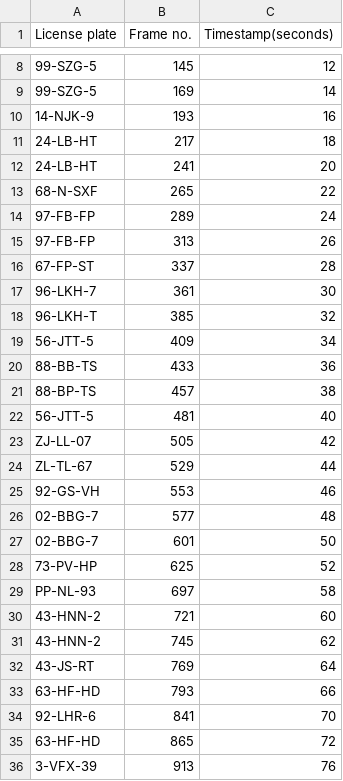
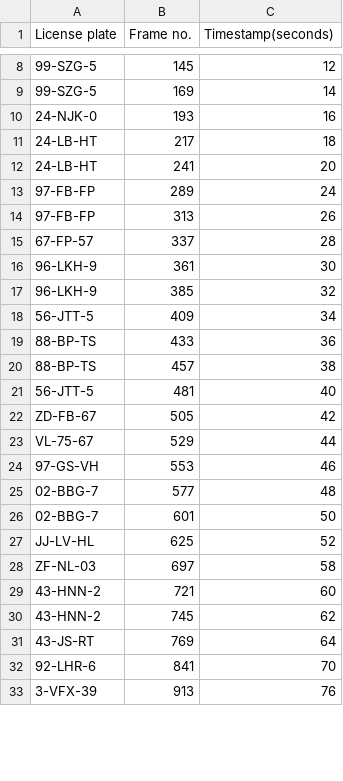
Before and after one commit to vincentvvliet/Docker_ImageProcessing, a CSV file: Output.csv, drawn as a sheet; only a part is shown, gaps mark what is left out; removed rows and columns are numbered as before the commit, all else as after; the diff covers the shown part only; the diff names each change by its address in the sheet, - before the commit and + after, or states it on an @@ line.

Commit message:
sift plate

```diff
--- a/Output.csv
+++ b/Output.csv
-A10 (License plate): 14-NJK-9
+A10 (License plate): 24-NJK-0
-row 13: 68-N-SXF | 265 | 22
-A15 (License plate): 67-FP-ST
+A15 (License plate): 67-FP-57
-A16 (License plate): 96-LKH-7
+A16 (License plate): 96-LKH-9
-A17 (License plate): 96-LKH-T
+A17 (License plate): 96-LKH-9
-A19 (License plate): 88-BB-TS
+A19 (License plate): 88-BP-TS
-A22 (License plate): ZJ-LL-07
+A22 (License plate): ZD-FB-67
-A23 (License plate): ZL-TL-67
+A23 (License plate): VL-75-67
-A24 (License plate): 92-GS-VH
+A24 (License plate): 97-GS-VH
-A27 (License plate): 73-PV-HP
+A27 (License plate): JJ-LV-HL
-A28 (License plate): PP-NL-93
+A28 (License plate): ZF-NL-03
-row 33: 63-HF-HD | 793 | 66
-row 35: 63-HF-HD | 865 | 72
```
Also changed, not shown: 2 added rows, 6 removed rows and 12 edited cells elsewhere in this file, 2 other files.
